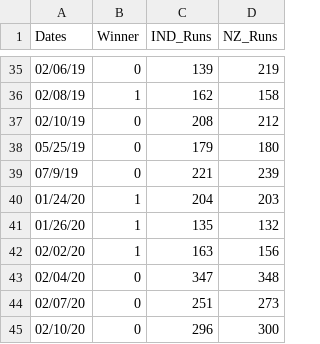
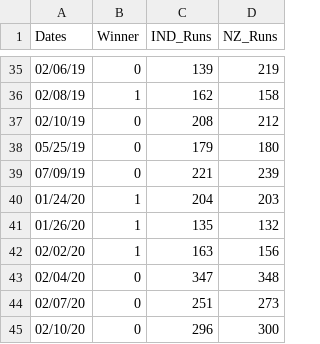
Before and after one commit to ishaaty/NZvsINDCricket, a CSV file: Ydata.csv, drawn as a sheet; only a part is shown, gaps mark what is left out.

```diff
--- a/Ydata.csv
+++ b/Ydata.csv
@@ -38,3 +38,3 @@ Dates,Winner,IND_Runs,NZ_Runs
 05/25/19,0,179,180
-07/9/19,0,221,239
+07/09/19,0,221,239
 01/24/20,1,204,203
```
Also changed, not shown: Predictions.csv, Xdata.csv, 2 other files.
